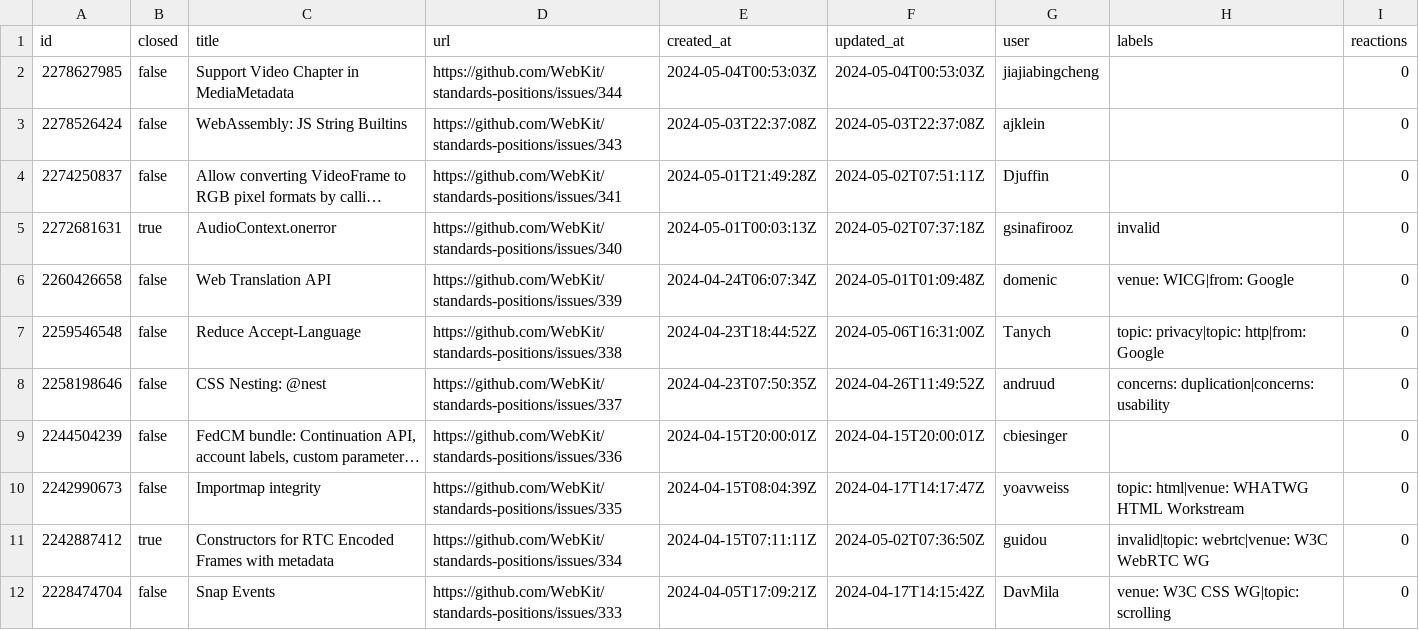
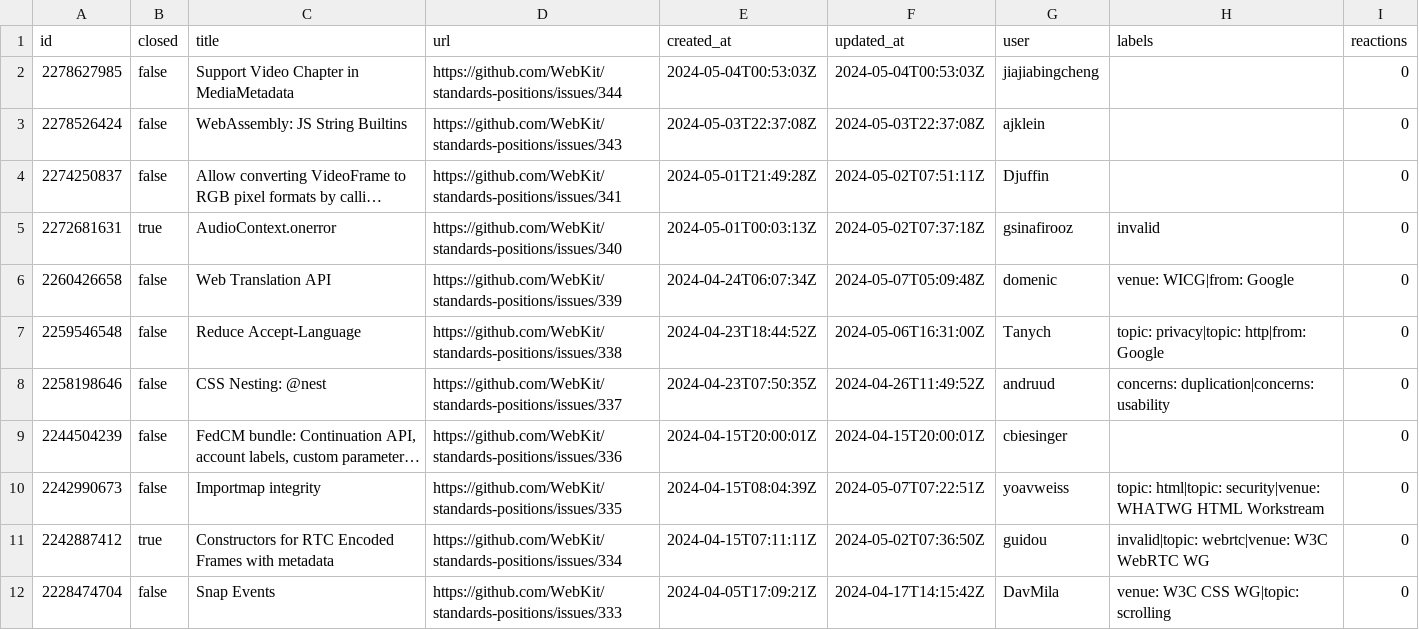
Before and after one commit to bgrins/compat-utils, a CSV file: output/webkit-standards-positions.csv, drawn as a sheet; only a part is shown; long unchanged cells end in …; the diff names each change by its address in the sheet, - before the commit and + after, or states it on an @@ line.

```diff
--- a/output/webkit-standards-positions.csv
+++ b/output/webkit-standards-positions.csv
-F6 (updated_at): 2024-05-01T01:09:48Z
+F6 (updated_at): 2024-05-07T05:09:48Z
-F10 (updated_at): 2024-04-17T14:17:47Z
+F10 (updated_at): 2024-05-07T07:22:51Z
-H10 (labels): topic: html|venue: WHATWG HTML…
+H10 (labels): topic: html|topic: security|venue: WHATWG HTML…
```
Also changed, not shown: output/all-comments.csv, output/w3c-pointerlock.csv, 6 other files.
